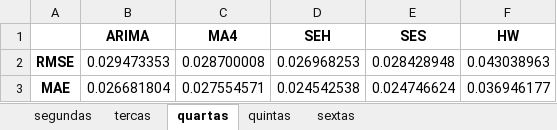
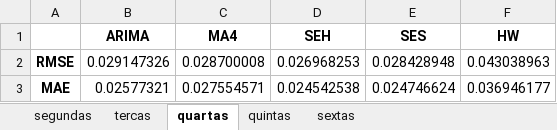
Before and after one commit to guilistocco/TCC_TABELA_DE_HORARIOS, an Excel workbook: Output de dados/erros_viagens_diaria.xlsx, sheet quartas, drawn as a sheet; values as stored, in another font and other column widths than the file's, no borders; the diff names each change by its address in the sheet, - before the commit and + after, or states it on an @@ line.

```diff
--- a/Output de dados/erros_viagens_diaria.xlsx (sheet quartas)
+++ b/Output de dados/erros_viagens_diaria.xlsx (sheet quartas)
-B2 (ARIMA): 0.029473353
+B2 (ARIMA): 0.029147326
-B3 (ARIMA): 0.026681804
+B3 (ARIMA): 0.02577321
```
Also changed, not shown: sheet sextas, sheet segundas, sheet tercas, sheet quintas, Output de dados/erros_viagens_ODS.xlsx, Output de dados/erros_viagens_totais.xlsx, 14 other files.
